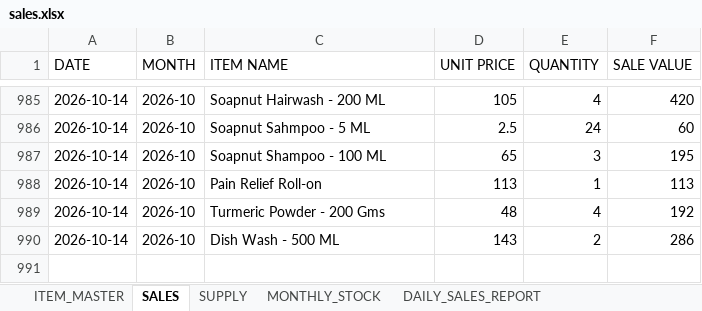
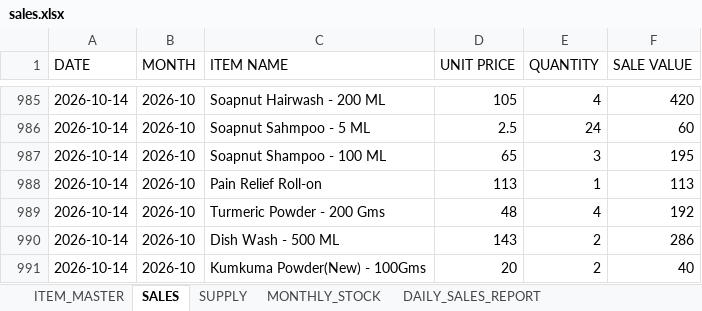
Before and after one commit to suryasai693-lang/daily_sales_website, an Excel workbook: data/sales.xlsx, sheet SALES, drawn as a sheet; only a part is shown, gaps mark what is left out; values as stored, in another font and other column widths than the file's, no borders; the diff names each change by its address in the sheet, - before the commit and + after, or states it on an @@ line.

Commit message:
Update sales.xlsx from DailyStock

```diff
--- a/data/sales.xlsx (sheet SALES)
+++ b/data/sales.xlsx (sheet SALES)
+row 991: 2026-10-14 | 2026-10 | Kumkuma Powder(New) - 100Gms | 20 | 2 | 40
```
Also changed, not shown: sheet DAILY_SALES_REPORT, sheet MONTHLY_STOCK.
